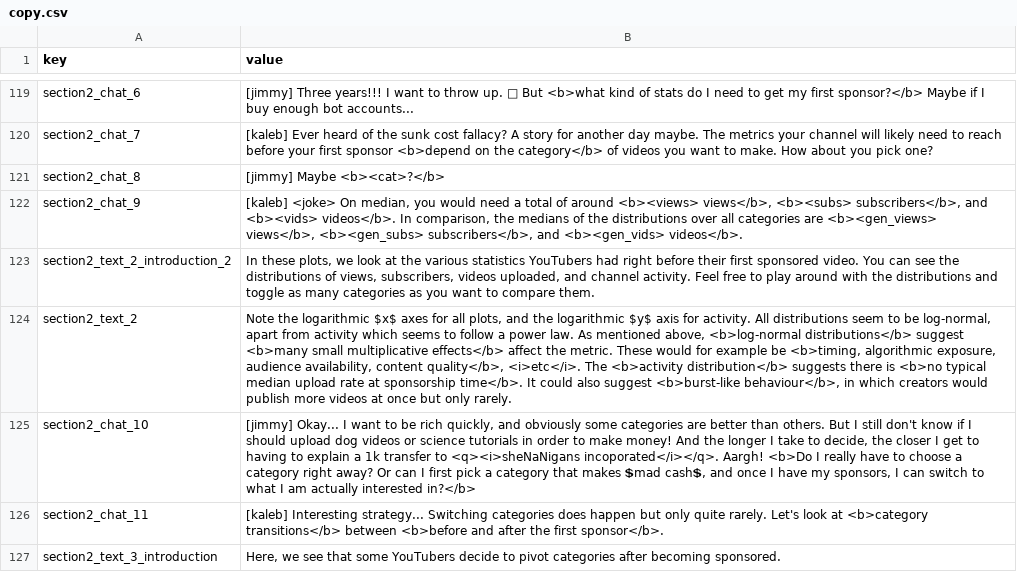
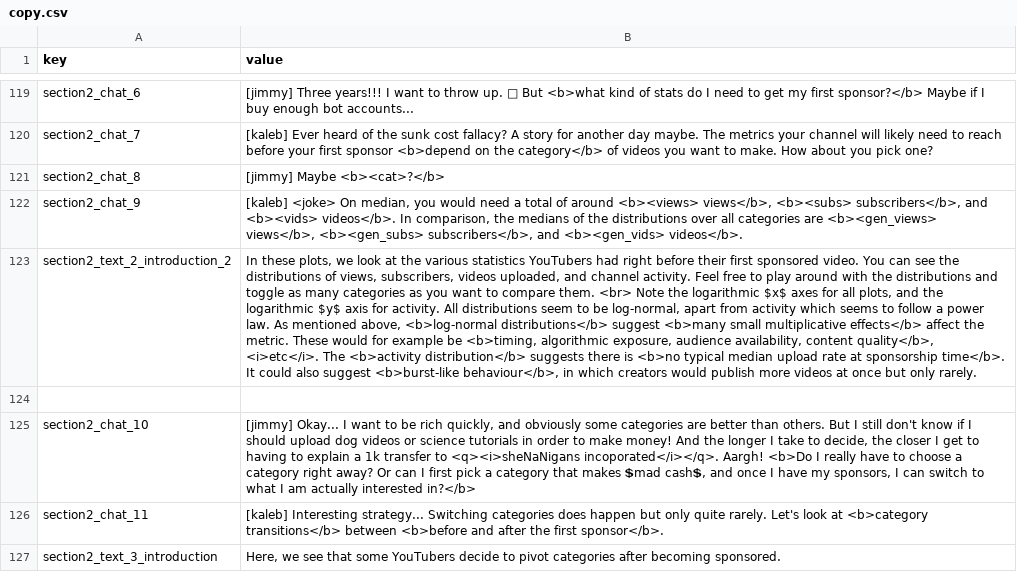
Before and after one commit to ri-ru/ADA-website, a CSV file: src/data/copy.csv, drawn as a sheet; only a part is shown, gaps mark what is left out; the diff names each change by its address in the sheet, - before the commit and + after, or states it on an @@ line.

```diff
--- a/src/data/copy.csv
+++ b/src/data/copy.csv
-B123 (value): …compare them.
+B123 (value): …compare them. <br> Note the logarithmic $x$ axes for all plots, and the logarithmic $y$ axis for activity. All distributions seem to be log-normal, apart from activity which seems to follow a power law. As mentioned above, <b>log-normal distributions</b> suggest <b>many small multiplicative effects</b> affect the metric. These would for example be <b>timing, algorithmic exposure, audience availability, content quality</b>, <i>etc</i>. The <b>activity distribution</b> suggests there is <b>no typical median upload rate at sponsorship time</b>. It could also suggest <b>burst-like behaviour</b>, in which creators would publish more videos at once but only rarely.
-row 124: section2_text_2 | Note the logarithmic $x$ axes for all plots, and the logarithmic $y$ axis for activity. All distributions seem to be log-normal, apart from activity which seems to follow a power law. As mentioned above, <b>log-normal distributions</b> suggest <b>many small multiplicative effects</b> affect the metric. These would for example be <b>timing, algorithmic exposure, audience availability, content quality</b>, <i>etc</i>. The <b>activity distribution</b> suggests there is <b>no typical median upload rate at sponsorship time</b>. It could also suggest <b>burst-like behaviour</b>, in which creators would publish more videos at once but only rarely.
+row 124: (empty)
```
Also changed, not shown: 2 other files.
